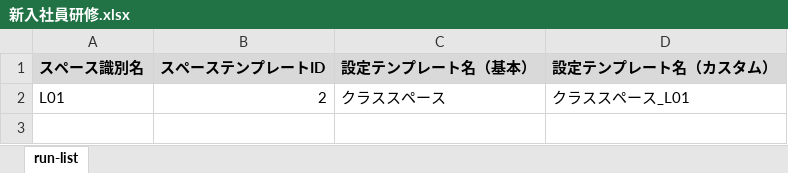
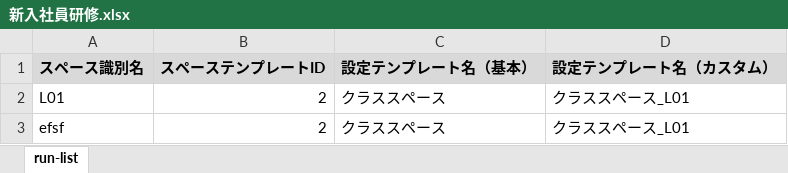
Before and after one commit to nishida2073/project_management, an Excel workbook: tool/kintone-resourse-generator/run-list/新入社員研修.xlsx, sheet run-list, drawn as a sheet; values as stored, in another font and other column widths than the file's, no borders; the diff names each change by its address in the sheet, - before the commit and + after, or states it on an @@ line.

```diff
--- a/tool/kintone-resourse-generator/run-list/新入社員研修.xlsx (sheet run-list)
+++ b/tool/kintone-resourse-generator/run-list/新入社員研修.xlsx (sheet run-list)
+row 3: efsf | 2 | クラススペース | クラススペース_L01
```
Also changed, not shown: 1 other file.
